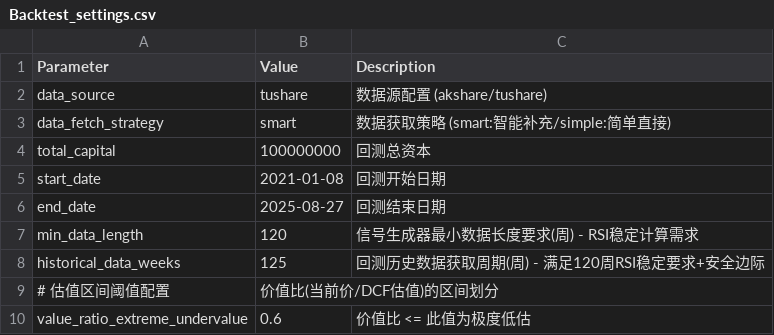
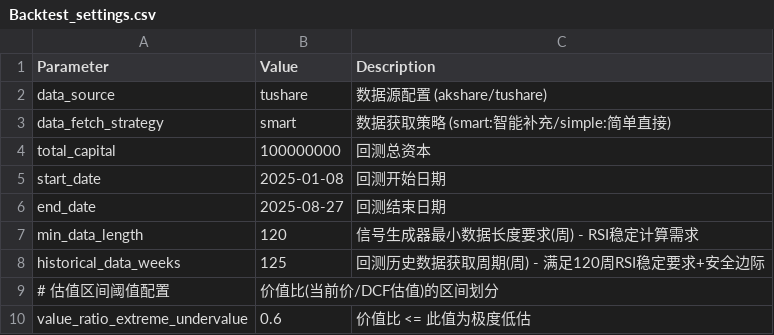
Before and after one commit to XF10000/rotation_strategy_system, a CSV file: Input/Backtest_settings.csv, drawn as a sheet; only a part is shown.

```diff
--- a/Input/Backtest_settings.csv
+++ b/Input/Backtest_settings.csv
@@ -4,3 +4,3 @@ data_fetch_strategy,smart,数据获取策略 (smart:智能补充/simple:简单
 total_capital,100000000,回测总资本
-start_date,2021-01-08,回测开始日期
+start_date,2025-01-08,回测开始日期
 end_date,2025-08-27,回测结束日期
```
Also changed, not shown: 3 other files.
